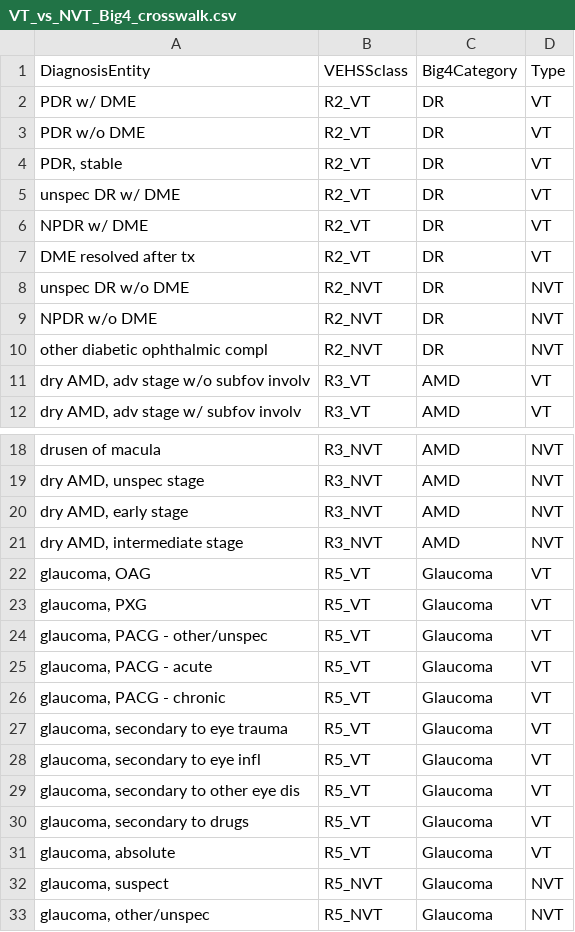
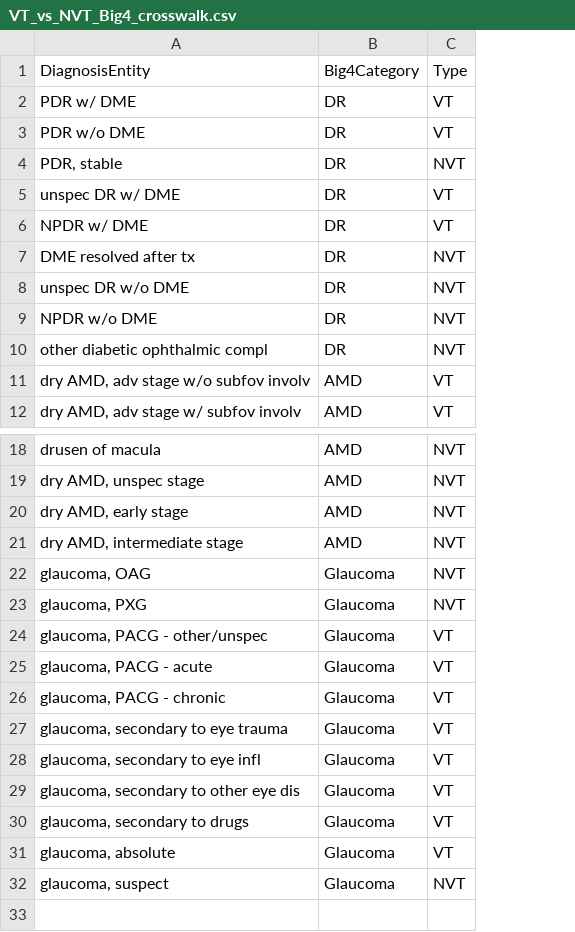
Before and after one commit to charlesli37/covid-oph-dx-utils, a CSV file: codebooks/VT_vs_NVT_Big4_crosswalk.csv, drawn as a sheet; only a part is shown, gaps mark what is left out; removed rows and columns are numbered as before the commit, all else as after; the diff names each change by its address in the sheet, - before the commit and + after, or states it on an @@ line.

```diff
--- a/codebooks/VT_vs_NVT_Big4_crosswalk.csv
+++ b/codebooks/VT_vs_NVT_Big4_crosswalk.csv
-column B, rows 1-12: VEHSSclass | R2_VT | R2_VT | R2_VT | R2_VT | R2_VT | R2_VT | R2_NVT | R2_NVT | R2_NVT | R3_VT | R3_VT; rows 18-32: R3_NVT | R3_NVT | R3_NVT | R3_NVT | R5_VT | R5_VT | R5_VT | R5_VT | R5_VT | R5_VT | R5_VT | R5_VT | R5_VT | R5_VT | R5_NVT
-C4: VT
+C4: NVT
-C7: VT
+C7: NVT
-C22:C23: VT
+C22:C23: NVT
-row 33: glaucoma, other/unspec | R5_NVT | Glaucoma | NVT
```
Also changed, not shown: 8 other files.
